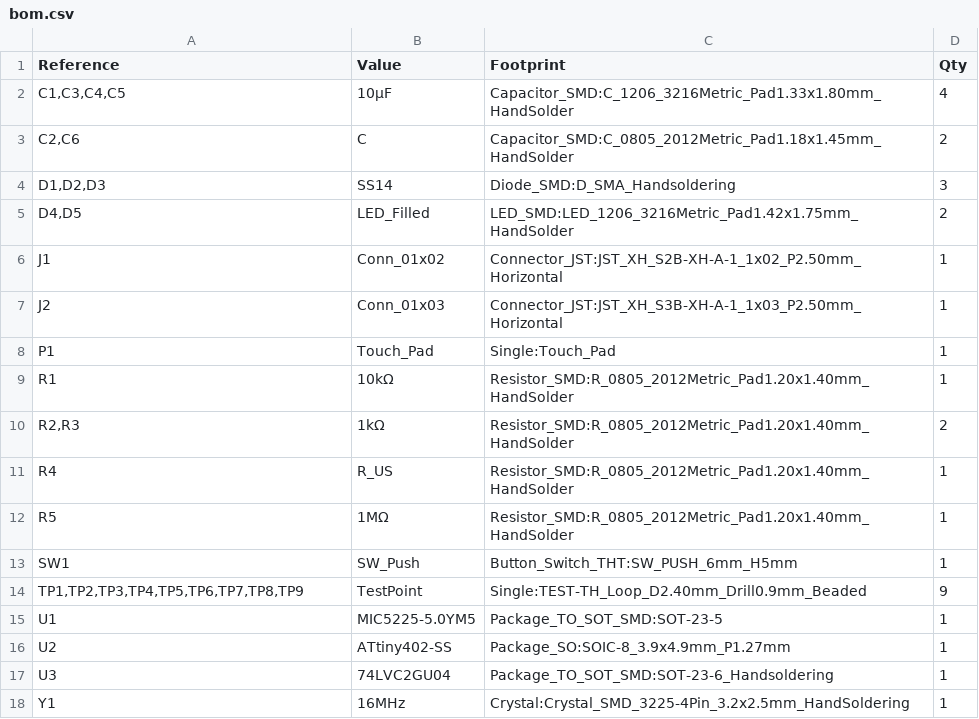
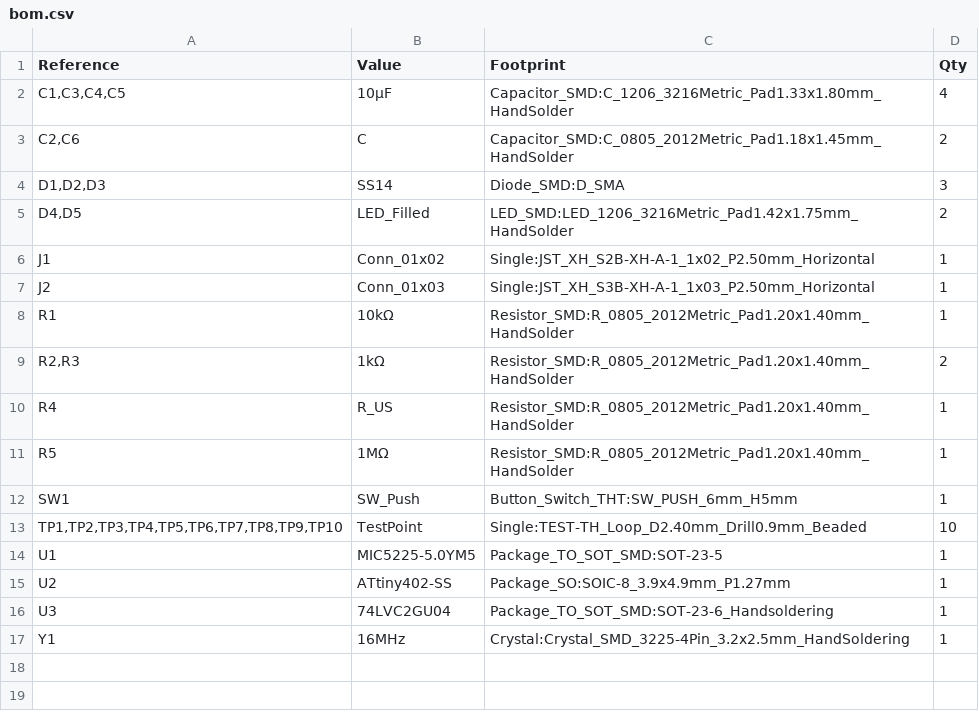
Before and after one commit to ashlynblack/kbd-single, a CSV file: artifacts/bom.csv, drawn as a sheet.

Commit message:
Generated artifacts.

```diff
--- a/artifacts/bom.csv
+++ b/artifacts/bom.csv
@@ -3,7 +3,6 @@
 "C2,C6","C","Capacitor_SMD:C_0805_2012Metric_Pad1.18x1.45mm_HandSolder","2"
-"D1,D2,D3","SS14","Diode_SMD:D_SMA_Handsoldering","3"
+"D1,D2,D3","SS14","Diode_SMD:D_SMA","3"
 "D4,D5","LED_Filled","LED_SMD:LED_1206_3216Metric_Pad1.42x1.75mm_HandSolder","2"
-"J1","Conn_01x02","Connector_JST:JST_XH_S2B-XH-A-1_1x02_P2.50mm_Horizontal","1"
-"J2","Conn_01x03","Connector_JST:JST_XH_S3B-XH-A-1_1x03_P2.50mm_Horizontal","1"
-"P1","Touch_Pad","Single:Touch_Pad","1"
+"J1","Conn_01x02","Single:JST_XH_S2B-XH-A-1_1x02_P2.50mm_Horizontal","1"
+"J2","Conn_01x03","Single:JST_XH_S3B-XH-A-1_1x03_P2.50mm_Horizontal","1"
 "R1","10kΩ","Resistor_SMD:R_0805_2012Metric_Pad1.20x1.40mm_HandSolder","1"
@@ -13,3 +12,3 @@
 "SW1","SW_Push","Button_Switch_THT:SW_PUSH_6mm_H5mm","1"
-"TP1,TP2,TP3,TP4,TP5,TP6,TP7,TP8,TP9","TestPoint","Single:TEST-TH_Loop_D2.40mm_Drill0.9mm_Beaded","9"
+"TP1,TP2,TP3,TP4,TP5,TP6,TP7,TP8,TP9,TP10","TestPoint","Single:TEST-TH_Loop_D2.40mm_Drill0.9mm_Beaded","10"
 "U1","MIC5225-5.0YM5","Package_TO_SOT_SMD:SOT-23-5","1"
```
Also changed, not shown: 9 other files.
